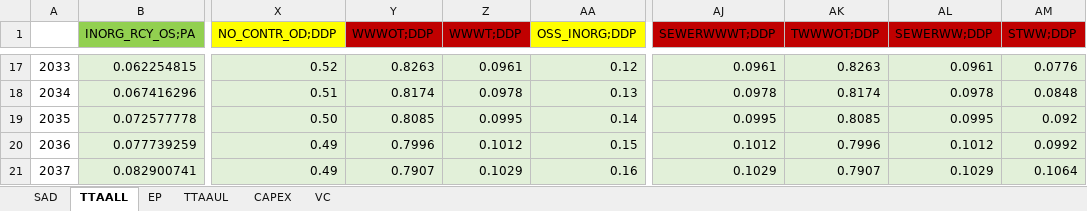
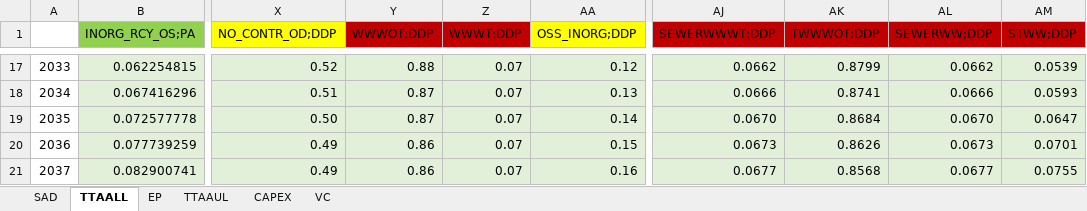
Before and after one commit to PLANMICC/OSeMOSYS-Ecuador, an Excel workbook: Residuos/Model/t1_confection/CambiosEscenarios.xlsx, sheet TTAALL, drawn as a sheet; only a part is shown, gaps mark what is left out; values as stored, in another font and other column widths than the file's, no borders; the diff covers the shown part only; the diff names each change by its address in the sheet, - before the commit and + after, or states it on an @@ line.

```diff
--- a/Residuos/Model/t1_confection/CambiosEscenarios.xlsx (sheet TTAALL)
+++ b/Residuos/Model/t1_confection/CambiosEscenarios.xlsx (sheet TTAALL)
-Y17 (WWWOT;DDP): 0.8263
+Y17 (WWWOT;DDP): 0.88
-Z17 (WWWT;DDP): 0.0961
+Z17 (WWWT;DDP): 0.07
-AJ17 (SEWERWWWT;DDP): 0.0961
+AJ17 (SEWERWWWT;DDP): 0.0662
-AK17 (TWWWOT;DDP): 0.8263
+AK17 (TWWWOT;DDP): 0.8799
-AL17 (SEWERWW;DDP): 0.0961
+AL17 (SEWERWW;DDP): 0.0662
-AM17 (STWW;DDP): 0.0776
+AM17 (STWW;DDP): 0.0539
-Y18 (WWWOT;DDP): 0.8174
+Y18 (WWWOT;DDP): 0.87
-Z18 (WWWT;DDP): 0.0978
+Z18 (WWWT;DDP): 0.07
-AJ18 (SEWERWWWT;DDP): 0.0978
+AJ18 (SEWERWWWT;DDP): 0.0666
-AK18 (TWWWOT;DDP): 0.8174
+AK18 (TWWWOT;DDP): 0.8741
-AL18 (SEWERWW;DDP): 0.0978
+AL18 (SEWERWW;DDP): 0.0666
-AM18 (STWW;DDP): 0.0848
+AM18 (STWW;DDP): 0.0593
-Y19 (WWWOT;DDP): 0.8085
+Y19 (WWWOT;DDP): 0.87
-Z19 (WWWT;DDP): 0.0995
+Z19 (WWWT;DDP): 0.07
-AJ19 (SEWERWWWT;DDP): 0.0995
+AJ19 (SEWERWWWT;DDP): 0.0670
-AK19 (TWWWOT;DDP): 0.8085
+AK19 (TWWWOT;DDP): 0.8684
-AL19 (SEWERWW;DDP): 0.0995
+AL19 (SEWERWW;DDP): 0.0670
-AM19 (STWW;DDP): 0.092
+AM19 (STWW;DDP): 0.0647
-Y20 (WWWOT;DDP): 0.7996
+Y20 (WWWOT;DDP): 0.86
-Z20 (WWWT;DDP): 0.1012
+Z20 (WWWT;DDP): 0.07
-AJ20 (SEWERWWWT;DDP): 0.1012
+AJ20 (SEWERWWWT;DDP): 0.0673
-AK20 (TWWWOT;DDP): 0.7996
+AK20 (TWWWOT;DDP): 0.8626
-AL20 (SEWERWW;DDP): 0.1012
+AL20 (SEWERWW;DDP): 0.0673
-AM20 (STWW;DDP): 0.0992
+AM20 (STWW;DDP): 0.0701
-Y21 (WWWOT;DDP): 0.7907
+Y21 (WWWOT;DDP): 0.86
-Z21 (WWWT;DDP): 0.1029
+Z21 (WWWT;DDP): 0.07
-AJ21 (SEWERWWWT;DDP): 0.1029
+AJ21 (SEWERWWWT;DDP): 0.0677
-AK21 (TWWWOT;DDP): 0.7907
+AK21 (TWWWOT;DDP): 0.8568
-AL21 (SEWERWW;DDP): 0.1029
+AL21 (SEWERWW;DDP): 0.0677
-AM21 (STWW;DDP): 0.1064
+AM21 (STWW;DDP): 0.0755
```
Also changed, not shown: 294 edited cells elsewhere in this sheet, sheet SAD, Residuos/Model/t1_confection/A2_Structure_Lists.xlsx, 8 other files.
